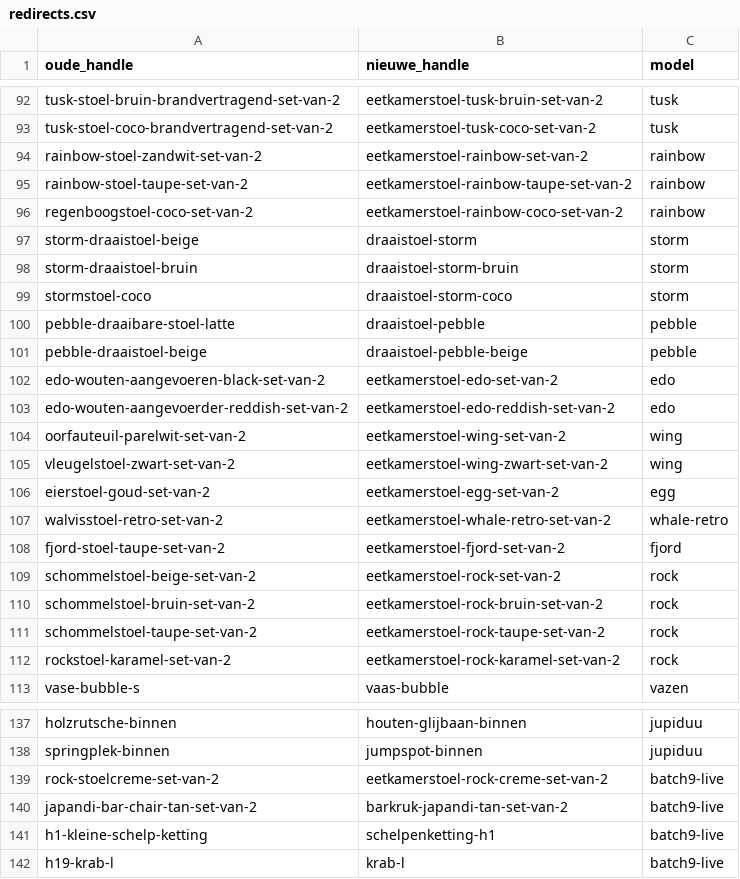
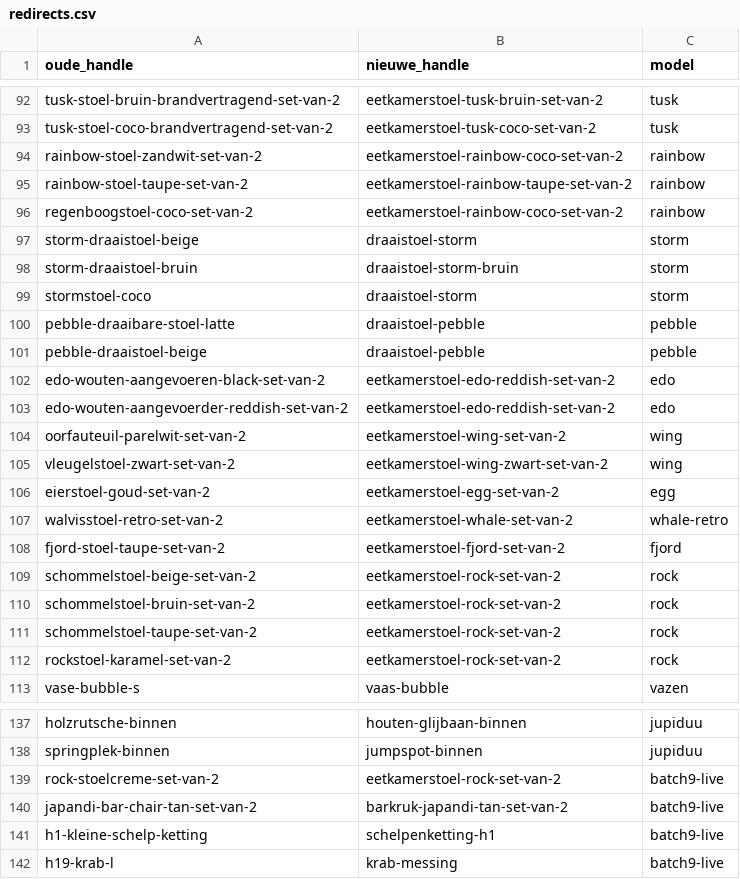
Before and after one commit to jeffreydj1996/Inhuys, a CSV file: analyse/redirects.csv, drawn as a sheet; only a part is shown, gaps mark what is left out; the diff covers the shown part only.

```diff
--- a/analyse/redirects.csv
+++ b/analyse/redirects.csv
@@ -93,3 +93,3 @@ tusk-stoel-bruin-brandvertragend-set-van-2;eetkamerstoel-tusk-bruin-set-van-2;tu
 tusk-stoel-coco-brandvertragend-set-van-2;eetkamerstoel-tusk-coco-set-van-2;tusk
-rainbow-stoel-zandwit-set-van-2;eetkamerstoel-rainbow-set-van-2;rainbow
+rainbow-stoel-zandwit-set-van-2;eetkamerstoel-rainbow-coco-set-van-2;rainbow
 rainbow-stoel-taupe-set-van-2;eetkamerstoel-rainbow-taupe-set-van-2;rainbow
@@ -98,6 +98,6 @@ storm-draaistoel-beige;draaistoel-storm;storm
 storm-draaistoel-bruin;draaistoel-storm-bruin;storm
-stormstoel-coco;draaistoel-storm-coco;storm
+stormstoel-coco;draaistoel-storm;storm
 pebble-draaibare-stoel-latte;draaistoel-pebble;pebble
-pebble-draaistoel-beige;draaistoel-pebble-beige;pebble
-edo-wouten-aangevoeren-black-set-van-2;eetkamerstoel-edo-set-van-2;edo
+pebble-draaistoel-beige;draaistoel-pebble;pebble
+edo-wouten-aangevoeren-black-set-van-2;eetkamerstoel-edo-reddish-set-van-2;edo
 edo-wouten-aangevoerder-reddish-set-van-2;eetkamerstoel-edo-reddish-set-van-2;edo
@@ -106,8 +106,8 @@ vleugelstoel-zwart-set-van-2;eetkamerstoel-wing-zwart-set-van-2;wing
 eierstoel-goud-set-van-2;eetkamerstoel-egg-set-van-2;egg
-walvisstoel-retro-set-van-2;eetkamerstoel-whale-retro-set-van-2;whale-retro
+walvisstoel-retro-set-van-2;eetkamerstoel-whale-set-van-2;whale-retro
 fjord-stoel-taupe-set-van-2;eetkamerstoel-fjord-set-van-2;fjord
 schommelstoel-beige-set-van-2;eetkamerstoel-rock-set-van-2;rock
-schommelstoel-bruin-set-van-2;eetkamerstoel-rock-bruin-set-van-2;rock
-schommelstoel-taupe-set-van-2;eetkamerstoel-rock-taupe-set-van-2;rock
-rockstoel-karamel-set-van-2;eetkamerstoel-rock-karamel-set-van-2;rock
+schommelstoel-bruin-set-van-2;eetkamerstoel-rock-set-van-2;rock
+schommelstoel-taupe-set-van-2;eetkamerstoel-rock-set-van-2;rock
+rockstoel-karamel-set-van-2;eetkamerstoel-rock-set-van-2;rock
 vase-bubble-s;vaas-bubble;vazen
@@ -138,5 +138,5 @@ holzrutsche-binnen;houten-glijbaan-binnen;jupiduu
 springplek-binnen;jumpspot-binnen;jupiduu
-rock-stoelcreme-set-van-2;eetkamerstoel-rock-creme-set-van-2;batch9-live
+rock-stoelcreme-set-van-2;eetkamerstoel-rock-set-van-2;batch9-live
 japandi-bar-chair-tan-set-van-2;barkruk-japandi-tan-set-van-2;batch9-live
 h1-kleine-schelp-ketting;schelpenketting-h1;batch9-live
-h19-krab-l;krab-l;batch9-live
+h19-krab-l;krab-messing;batch9-live
```
Also changed, not shown: 19 edited cells elsewhere in this file, 2 other files.
